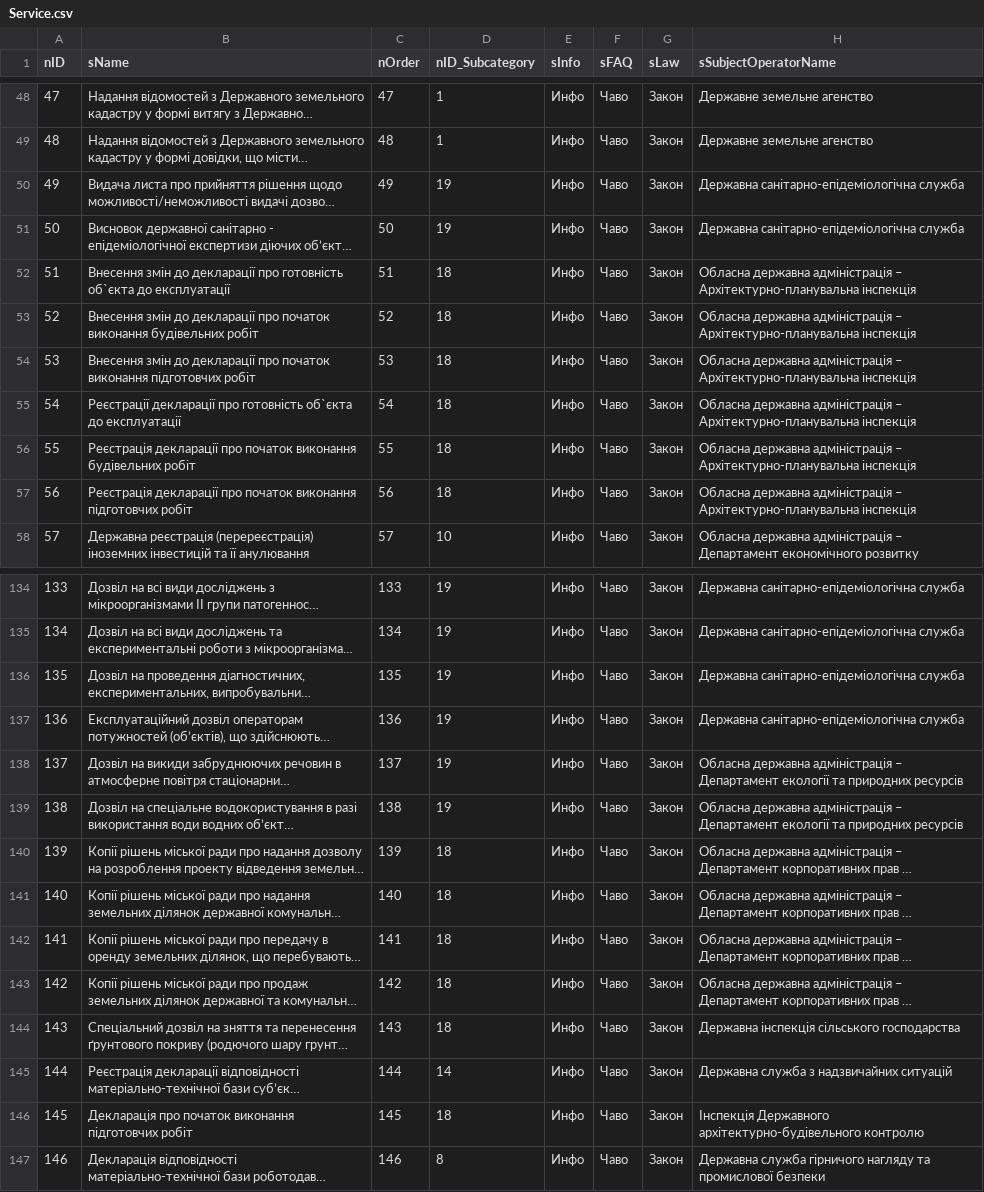
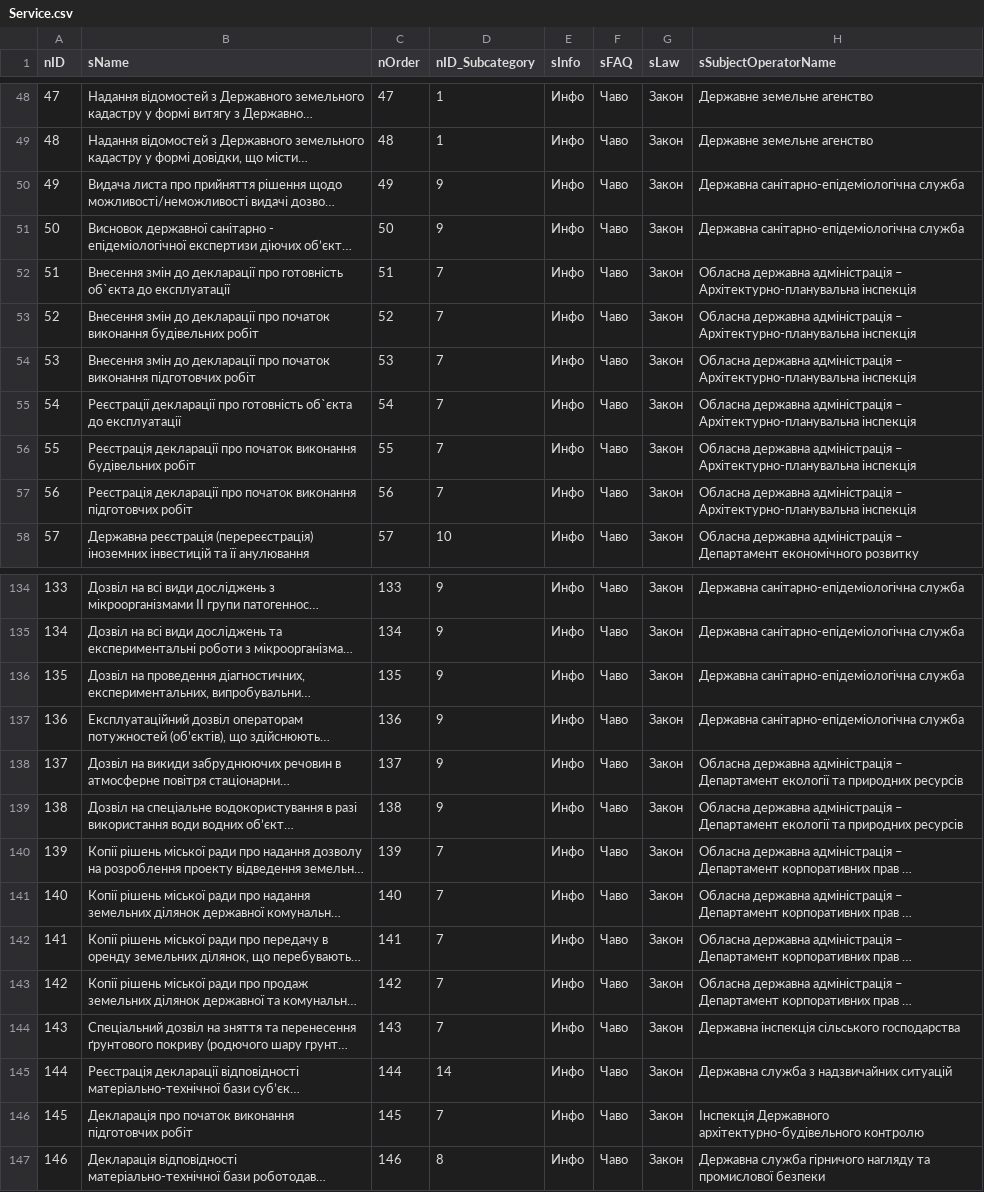
Before and after one commit to e-government-ua/_Kiev, a CSV file: wf-central/src/main/resources/data/Service.csv, drawn as a sheet; only a part is shown, gaps mark what is left out; long unchanged cells end in …; the diff covers the shown part only; the diff names each change by its address in the sheet, - before the commit and + after, or states it on an @@ line.

```diff
--- a/wf-central/src/main/resources/data/Service.csv
+++ b/wf-central/src/main/resources/data/Service.csv
-D50:D51 (nID_Subcategory): 19
+D50:D51 (nID_Subcategory): 9
-D52:D57 (nID_Subcategory): 18
+D52:D57 (nID_Subcategory): 7
-D134:D139 (nID_Subcategory): 19
+D134:D139 (nID_Subcategory): 9
-D140:D144 (nID_Subcategory): 18
+D140:D144 (nID_Subcategory): 7
-D146 (nID_Subcategory): 18
+D146 (nID_Subcategory): 7
```
Also changed, not shown: 42 edited cells elsewhere in this file.
